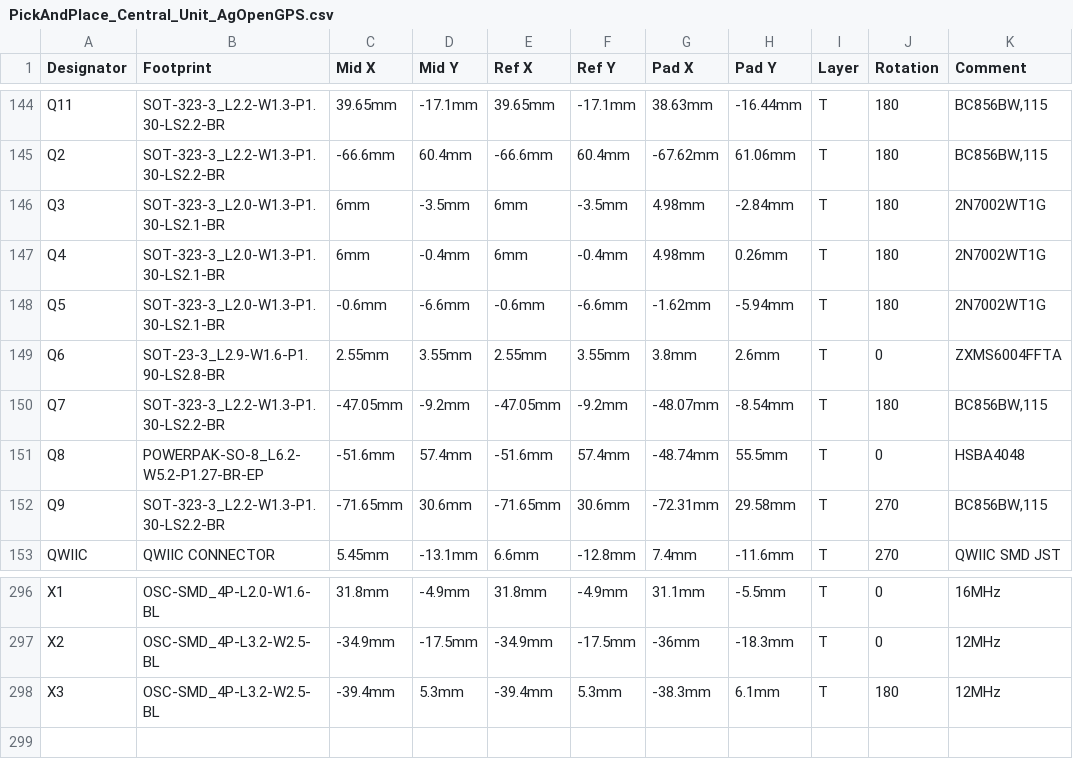
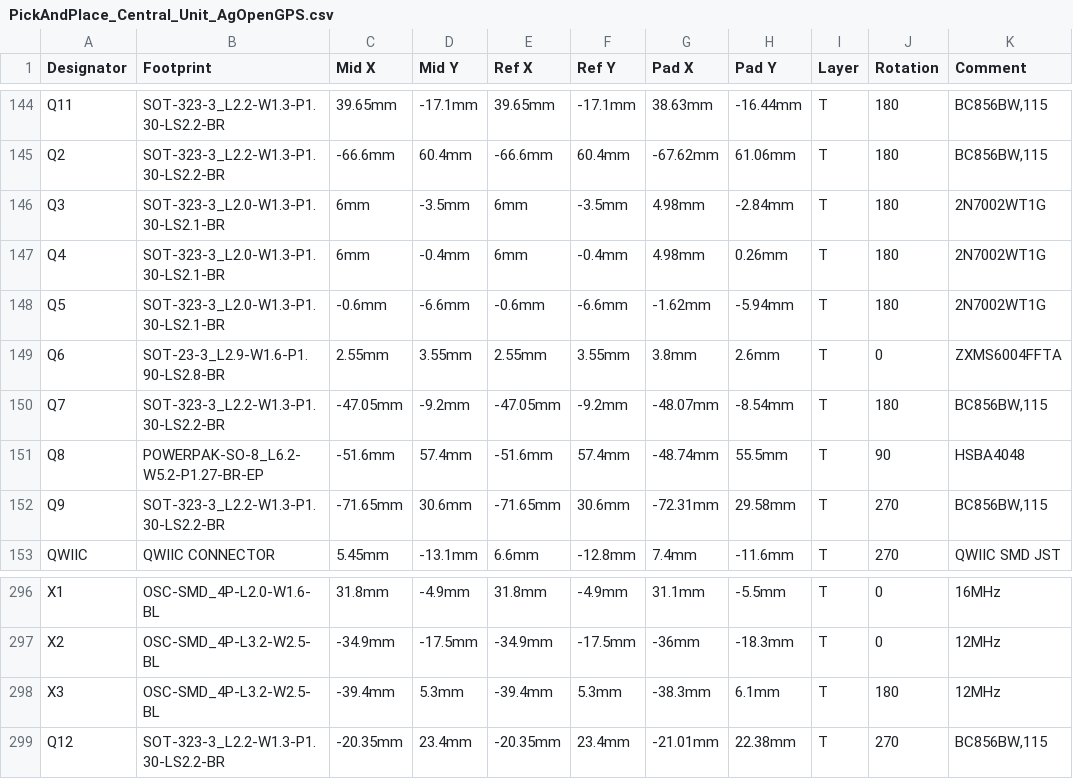
Before and after one commit to GormR/HW_for_AgOpenGPS, a CSV file: central_unit/production_data/PickAndPlace_Central_Unit_AgOpenGPS.csv, drawn as a sheet; only a part is shown, gaps mark what is left out; the diff names each change by its address in the sheet, - before the commit and + after, or states it on an @@ line.

```diff
--- a/central_unit/production_data/PickAndPlace_Central_Unit_AgOpenGPS.csv
+++ b/central_unit/production_data/PickAndPlace_Central_Unit_AgOpenGPS.csv
-J151 (Rotation): 0
+J151 (Rotation): 90
+row 299: Q12 | SOT-323-3_L2.2-W1.3-P1.30-LS2.2-BR | -20.35mm | 23.4mm | -20.35mm | 23.4mm | -21.01mm | 22.38mm | T | 270 | BC856BW,115
```
Also changed, not shown: 12 other files.
